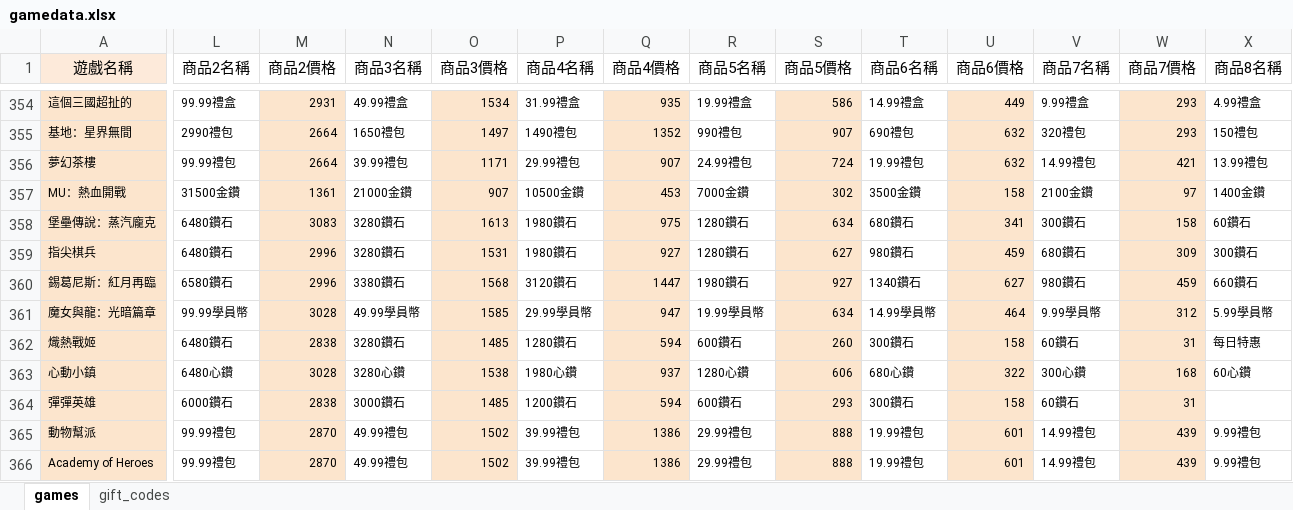
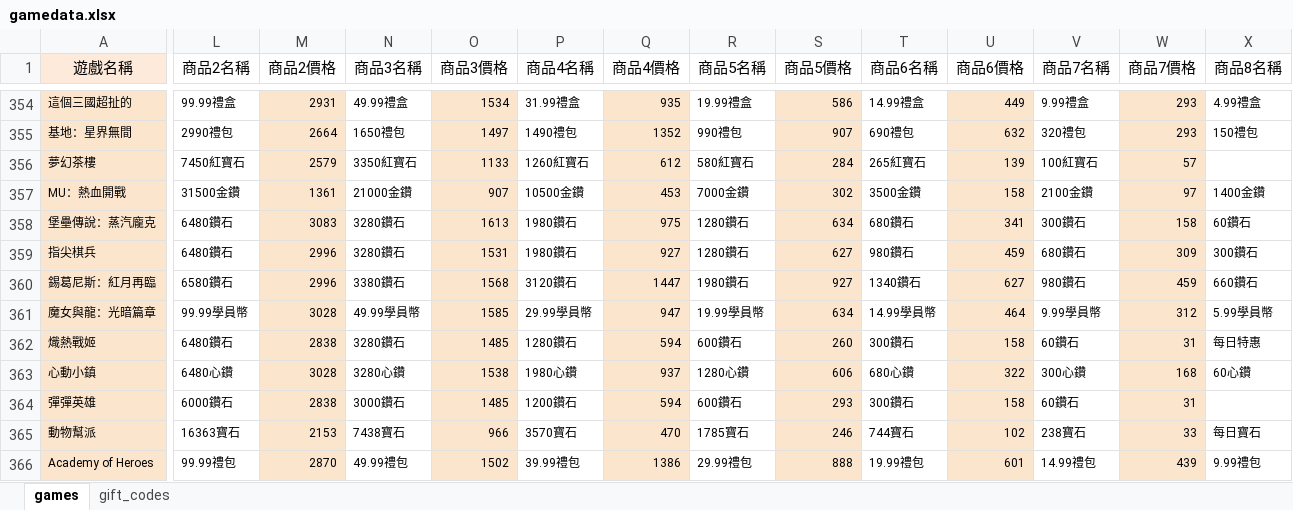
Before and after one commit to diva3322/SSBuy-web, an Excel workbook: detail_giftcode/data/gamedata.xlsx, sheet games, drawn as a sheet; only a part is shown, gaps mark what is left out; values as stored, in another font and other column widths than the file's, no borders; the diff covers the shown part only; the diff names each change by its address in the sheet, - before the commit and + after, or states it on an @@ line.

```diff
--- a/detail_giftcode/data/gamedata.xlsx (sheet games)
+++ b/detail_giftcode/data/gamedata.xlsx (sheet games)
-L356 (商品2名稱): 99.99禮包
+L356 (商品2名稱): 7450紅寶石
-M356 (商品2價格): 2664
+M356 (商品2價格): 2579
-N356 (商品3名稱): 39.99禮包
+N356 (商品3名稱): 3350紅寶石
-O356 (商品3價格): 1171
+O356 (商品3價格): 1133
-P356 (商品4名稱): 29.99禮包
+P356 (商品4名稱): 1260紅寶石
-Q356 (商品4價格): 907
+Q356 (商品4價格): 612
-R356 (商品5名稱): 24.99禮包
+R356 (商品5名稱): 580紅寶石
-S356 (商品5價格): 724
+S356 (商品5價格): 284
-T356 (商品6名稱): 19.99禮包
+T356 (商品6名稱): 265紅寶石
-U356 (商品6價格): 632
+U356 (商品6價格): 139
-V356 (商品7名稱): 14.99禮包
+V356 (商品7名稱): 100紅寶石
-W356 (商品7價格): 421
+W356 (商品7價格): 57
-X356 (商品8名稱): 13.99禮包
+X356 (商品8名稱): (empty)
-L365 (商品2名稱): 99.99禮包
+L365 (商品2名稱): 16363寶石
-M365 (商品2價格): 2870
+M365 (商品2價格): 2153
-N365 (商品3名稱): 49.99禮包
+N365 (商品3名稱): 7438寶石
-O365 (商品3價格): 1502
+O365 (商品3價格): 966
-P365 (商品4名稱): 39.99禮包
+P365 (商品4名稱): 3570寶石
-Q365 (商品4價格): 1386
+Q365 (商品4價格): 470
-R365 (商品5名稱): 29.99禮包
+R365 (商品5名稱): 1785寶石
-S365 (商品5價格): 888
+S365 (商品5價格): 246
-T365 (商品6名稱): 19.99禮包
+T365 (商品6名稱): 744寶石
-U365 (商品6價格): 601
+U365 (商品6價格): 102
-V365 (商品7名稱): 14.99禮包
+V365 (商品7名稱): 238寶石
-W365 (商品7價格): 439
+W365 (商品7價格): 33
-X365 (商品8名稱): 9.99禮包
+X365 (商品8名稱): 每日寶石
```
Also changed, not shown: 14 edited cells elsewhere in this sheet, 3 other files.
